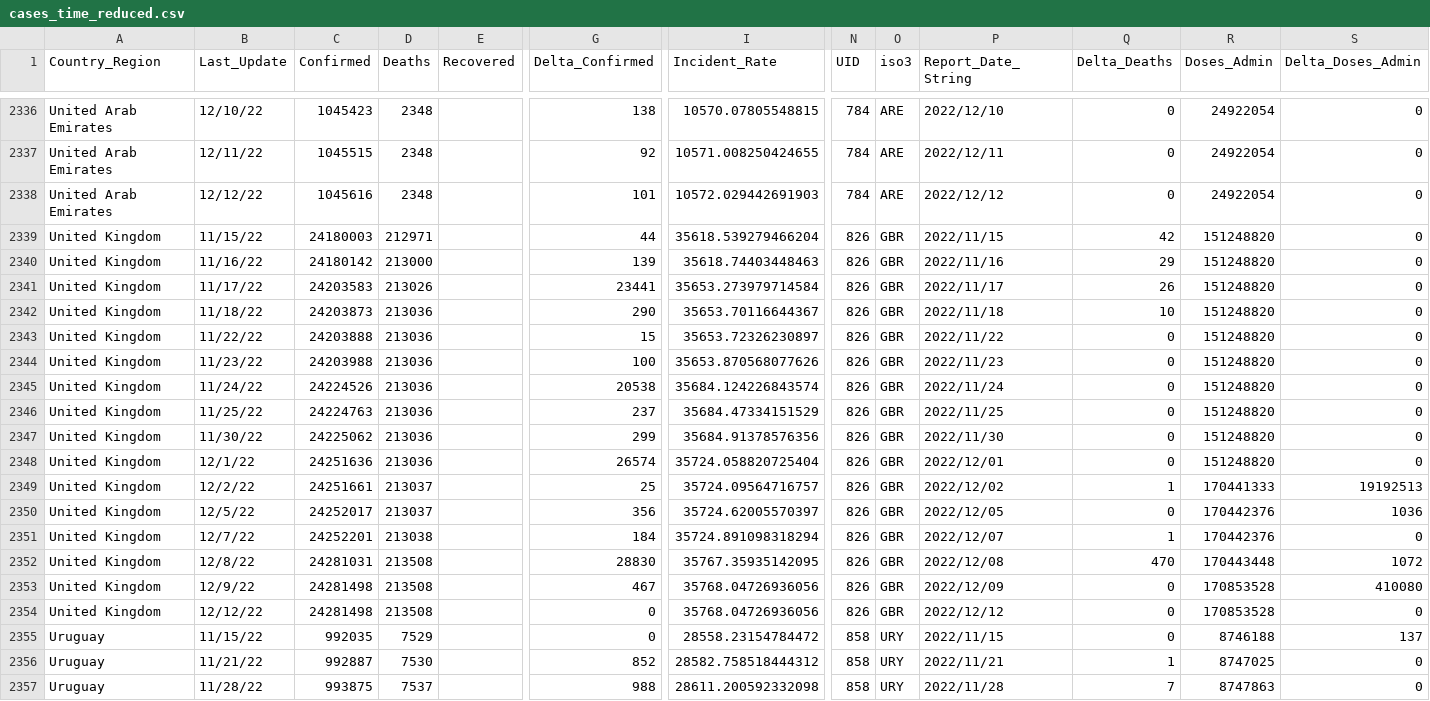
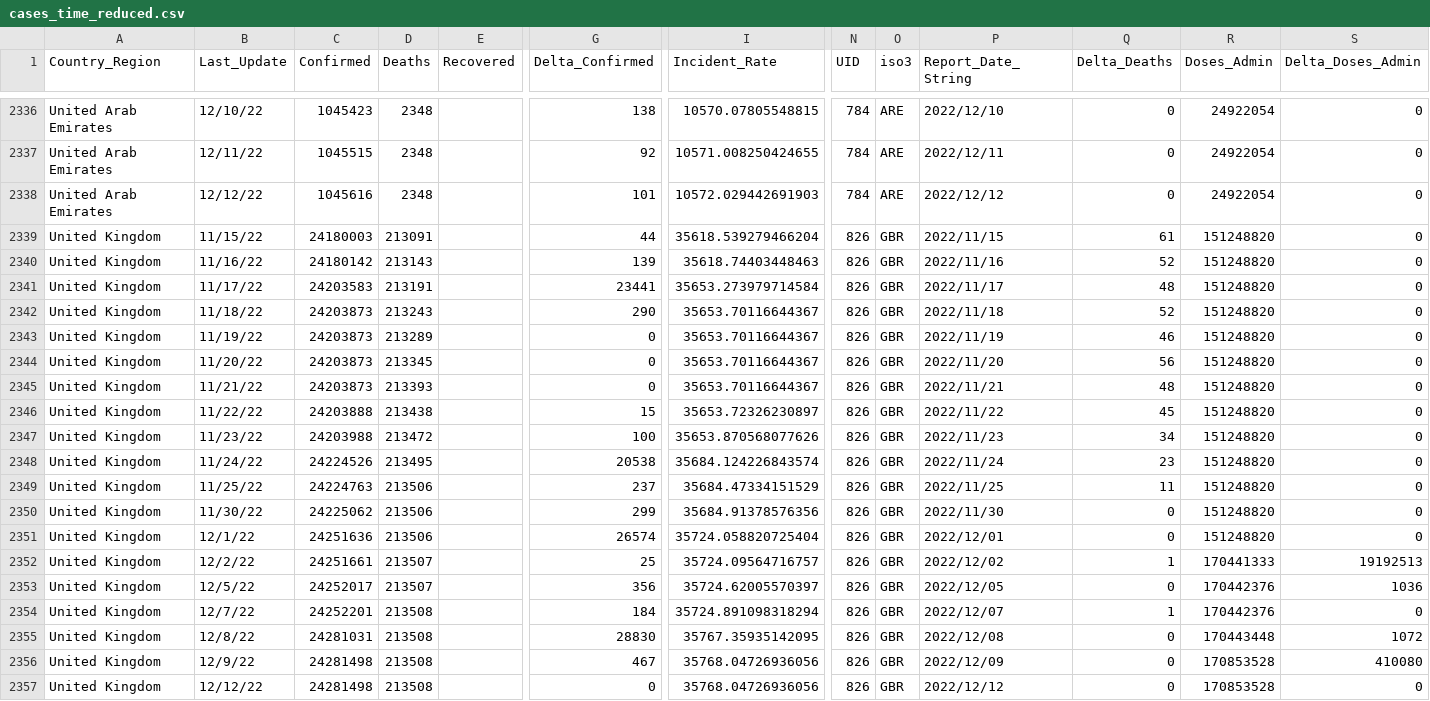
Before and after one commit to abbs24/COVID-19, a CSV file: data/cases_time_reduced.csv, drawn as a sheet; only a part is shown, gaps mark what is left out; the shorter side is filled out with more unchanged rows; addresses are those after the commit; rows hold the shown columns only; the diff names each change by its address in the sheet, - before the commit and + after, or states it on an @@ line.

```diff
--- a/data/cases_time_reduced.csv
+++ b/data/cases_time_reduced.csv
-D2339 (Deaths): 212971
+D2339 (Deaths): 213091
-Q2339 (Delta_Deaths): 42
+Q2339 (Delta_Deaths): 61
-D2340 (Deaths): 213000
+D2340 (Deaths): 213143
-Q2340 (Delta_Deaths): 29
+Q2340 (Delta_Deaths): 52
-D2341 (Deaths): 213026
+D2341 (Deaths): 213191
-Q2341 (Delta_Deaths): 26
+Q2341 (Delta_Deaths): 48
-D2342 (Deaths): 213036
+D2342 (Deaths): 213243
-Q2342 (Delta_Deaths): 10
+Q2342 (Delta_Deaths): 52
+row 2343: United Kingdom | 11/19/22 | 24203873 | 213289 |  | 0 | 35653.70116644367 | 826 | GBR | 2022/11/19 | 46 | 151248820 | 0
+row 2344: United Kingdom | 11/20/22 | 24203873 | 213345 |  | 0 | 35653.70116644367 | 826 | GBR | 2022/11/20 | 56 | 151248820 | 0
+row 2345: United Kingdom | 11/21/22 | 24203873 | 213393 |  | 0 | 35653.70116644367 | 826 | GBR | 2022/11/21 | 48 | 151248820 | 0
-D2346 (Deaths): 213036
+D2346 (Deaths): 213438
-Q2346 (Delta_Deaths): 0
+Q2346 (Delta_Deaths): 45
-D2347 (Deaths): 213036
+D2347 (Deaths): 213472
-Q2347 (Delta_Deaths): 0
+Q2347 (Delta_Deaths): 34
-D2348 (Deaths): 213036
+D2348 (Deaths): 213495
-Q2348 (Delta_Deaths): 0
+Q2348 (Delta_Deaths): 23
-D2349:D2351 (Deaths): 213036
+D2349:D2351 (Deaths): 213506
-Q2349 (Delta_Deaths): 0
+Q2349 (Delta_Deaths): 11
-D2352:D2353 (Deaths): 213037
+D2352:D2353 (Deaths): 213507
-D2354 (Deaths): 213038
+D2354 (Deaths): 213508
-Q2355 (Delta_Deaths): 470
+Q2355 (Delta_Deaths): 0
```
Also changed, not shown: data/cases.csv, data/cases_country.csv, 2 other files.
